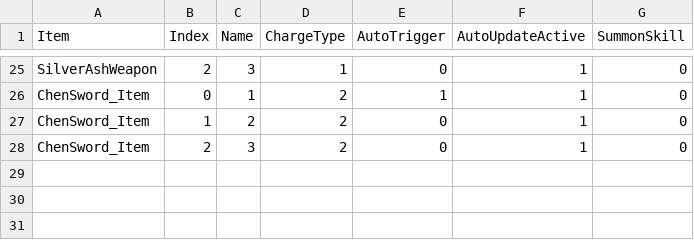
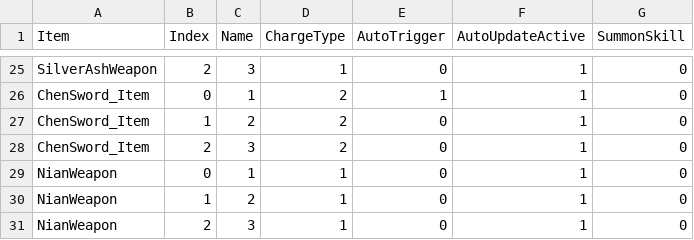
Before and after one commit to czbo1dontsmokeworkplace/ArknightsMod, a CSV file: Assets/LevelDatas/SkillDatas.csv, drawn as a sheet; only a part is shown, gaps mark what is left out; the diff names each change by its address in the sheet, - before the commit and + after, or states it on an @@ line.

```diff
--- a/Assets/LevelDatas/SkillDatas.csv
+++ b/Assets/LevelDatas/SkillDatas.csv
+row 29: NianWeapon | 0 | 1 | 1 | 0 | 1 | 0
+row 30: NianWeapon | 1 | 2 | 1 | 0 | 1 | 0
+row 31: NianWeapon | 2 | 3 | 1 | 0 | 1 | 0
```
Also changed, not shown: 10 other files.
